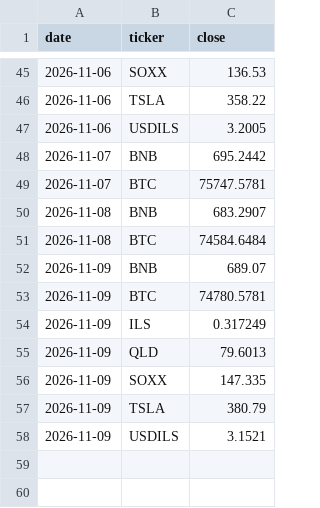
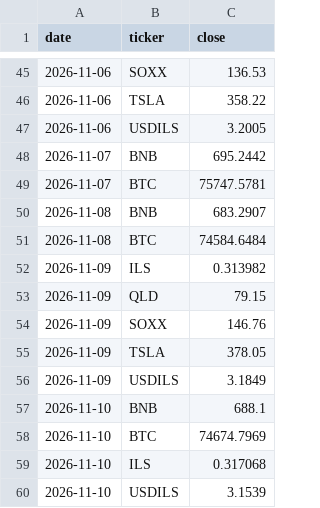
Before and after one commit to Lir5353/tik-9f3k2, a CSV file: prices.csv, drawn as a sheet; only a part is shown, gaps mark what is left out.

```diff
--- a/prices.csv
+++ b/prices.csv
@@ -51,8 +51,10 @@ date,ticker,close
 2026-11-08,BTC,74584.6484
-2026-11-09,BNB,689.07
-2026-11-09,BTC,74780.5781
-2026-11-09,ILS,0.317249
-2026-11-09,QLD,79.6013
-2026-11-09,SOXX,147.335
-2026-11-09,TSLA,380.79
-2026-11-09,USDILS,3.1521
+2026-11-09,ILS,0.313982
+2026-11-09,QLD,79.15
+2026-11-09,SOXX,146.76
+2026-11-09,TSLA,378.05
+2026-11-09,USDILS,3.1849
+2026-11-10,BNB,688.1
+2026-11-10,BTC,74674.7969
+2026-11-10,ILS,0.317068
+2026-11-10,USDILS,3.1539
```
Also changed, not shown: 1 other file.
